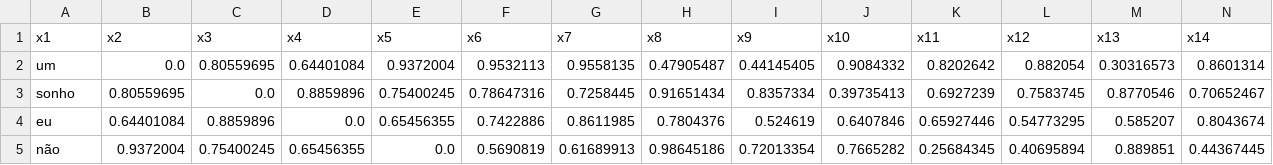
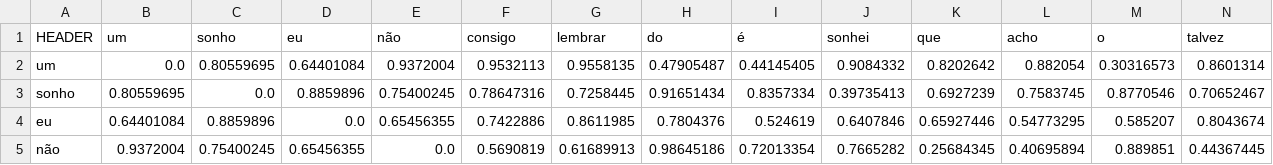
Before and after one commit to fargolo/TextGraphs.jl, a CSV file: corpora/distances.csv, drawn as a sheet; only a part is shown; removed rows and columns are numbered as before the commit, all else as after; rows hold the shown columns only; the diff names each change by its address in the sheet, - before the commit and + after, or states it on an @@ line.

```diff
--- a/corpora/distances.csv
+++ b/corpora/distances.csv
-row 1: x1 | x2 | x3 | x4 | x5 | x6 | x7 | x8 | x9 | x10 | x11 | x12 | x13 | x14
+row 1: HEADER | um | sonho | eu | não | consigo | lembrar | do | é | sonhei | que | acho | o | talvez
```
Also changed, not shown: 3 other files.
